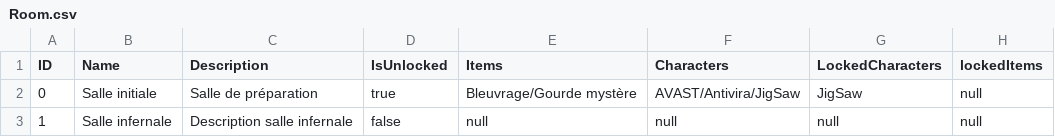
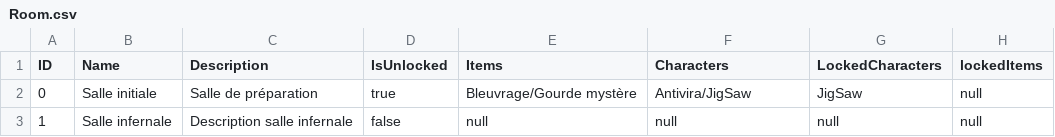
Before and after one commit to ElieBoury/TheLastDefender, a CSV file: src/Sauvegarde/Default/Room.csv, drawn as a sheet.

Commit message:
Plus AVAST

```diff
--- a/src/Sauvegarde/Default/Room.csv
+++ b/src/Sauvegarde/Default/Room.csv
@@ -1,3 +1,3 @@
 ID;Name; Description;IsUnlocked; Items; Characters; LockedCharacters; lockedItems;
-0;Salle initiale;Salle de préparation;true;Bleuvrage/Gourde mystère;AVAST/Antivira/JigSaw;JigSaw;null;
+0;Salle initiale;Salle de préparation;true;Bleuvrage/Gourde mystère;Antivira/JigSaw;JigSaw;null;
 1;Salle infernale;Description salle infernale;false;null;null;null;null;
```
